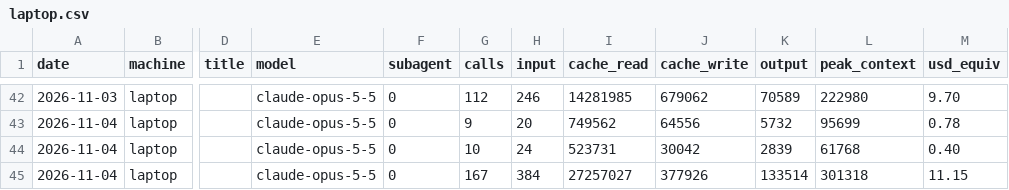
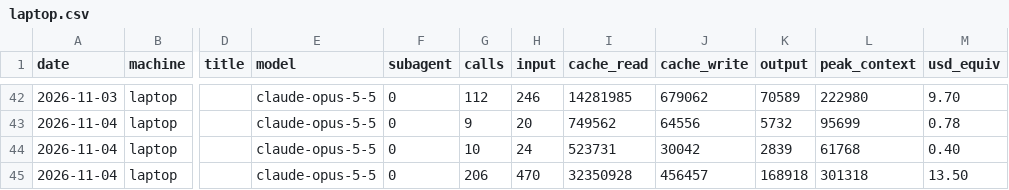
Before and after one commit to Skeleman/Punchy, a CSV file: COSTS/laptop.csv, drawn as a sheet; only a part is shown, gaps mark what is left out; the diff names each change by its address in the sheet, - before the commit and + after, or states it on an @@ line.

```diff
--- a/COSTS/laptop.csv
+++ b/COSTS/laptop.csv
-G45 (calls): 167
+G45 (calls): 206
-H45 (input): 384
+H45 (input): 470
-I45 (cache_read): 27257027
+I45 (cache_read): 32350928
-J45 (cache_write): 377926
+J45 (cache_write): 456457
-K45 (output): 133514
+K45 (output): 168918
-M45 (usd_equiv): 11.15
+M45 (usd_equiv): 13.50
```
Also changed, not shown: 8 other files.
